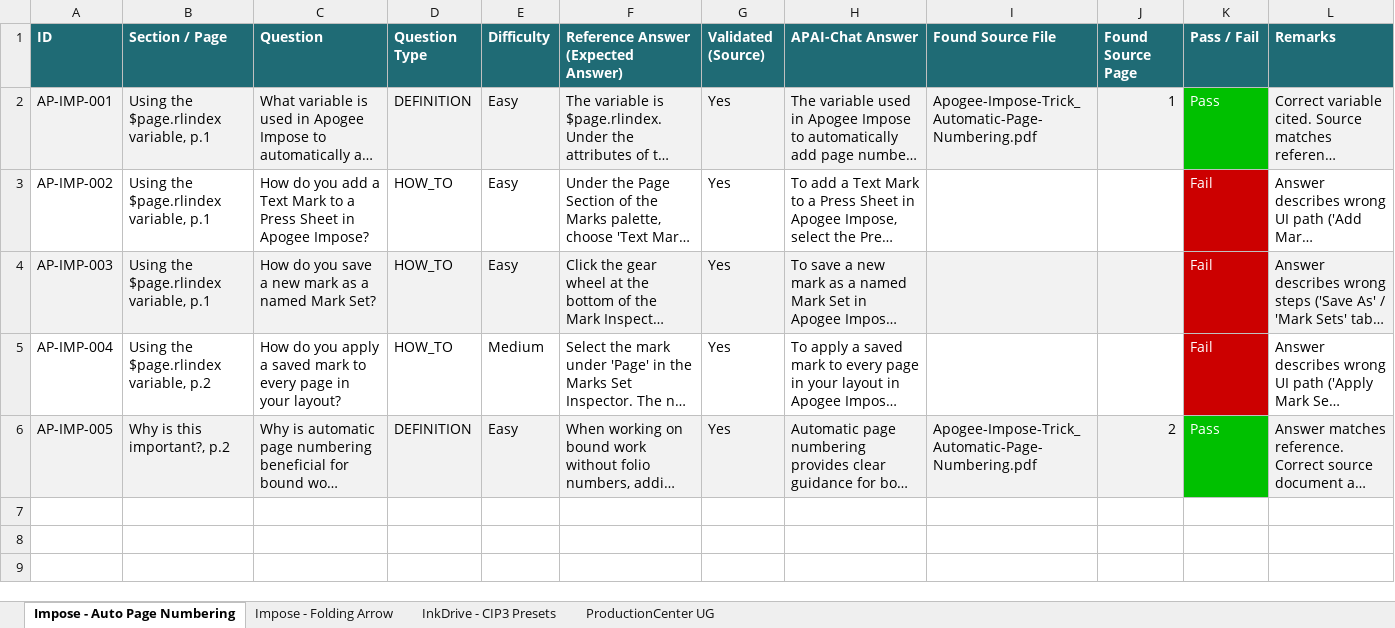
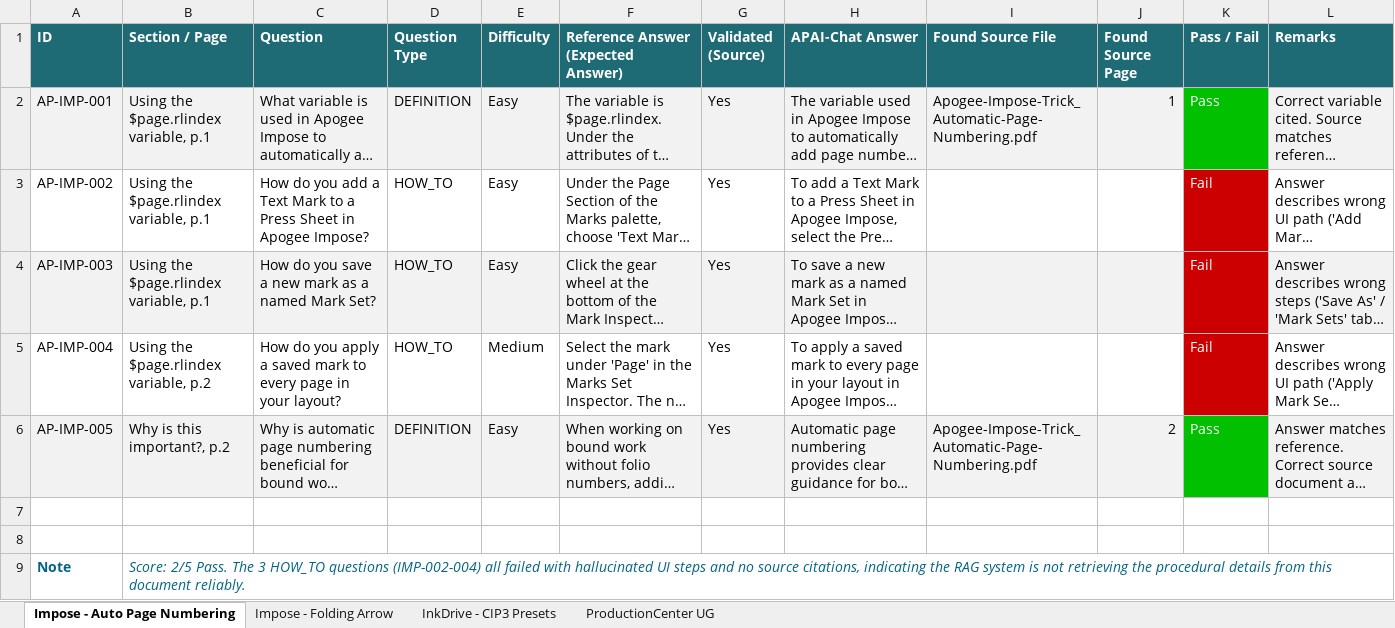
Before and after one commit to OzenLevent/apai-chat-documents, an Excel workbook: qa_test.xlsx, sheet Impose - Auto Page Numbering, drawn as a sheet; long unchanged cells end in …; values as stored, in another font and other column widths than the file's, no borders; the diff names each change by its address in the sheet, - before the commit and + after, or states it on an @@ line.

Commit message:
qa_test: add analysis note to Impose - Auto Page Numbering sheet

```diff
--- a/qa_test.xlsx (sheet Impose - Auto Page Numbering)
+++ b/qa_test.xlsx (sheet Impose - Auto Page Numbering)
+row 7: (empty)
+row 8: (empty)
+row 9: Note | Score: 2/5 Pass. The 3 HOW_TO questions (IMP-002-004) all failed with hallucinated UI steps and no source citations, indicating the RAG system is not retrieving the procedural details from this document reliably.
```
